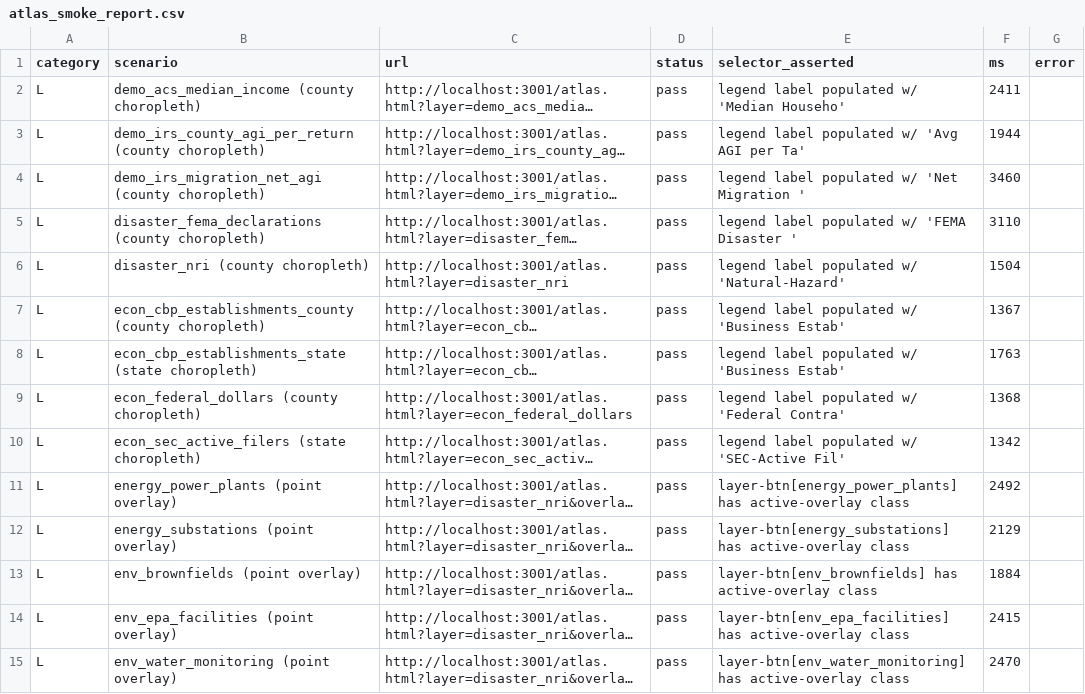
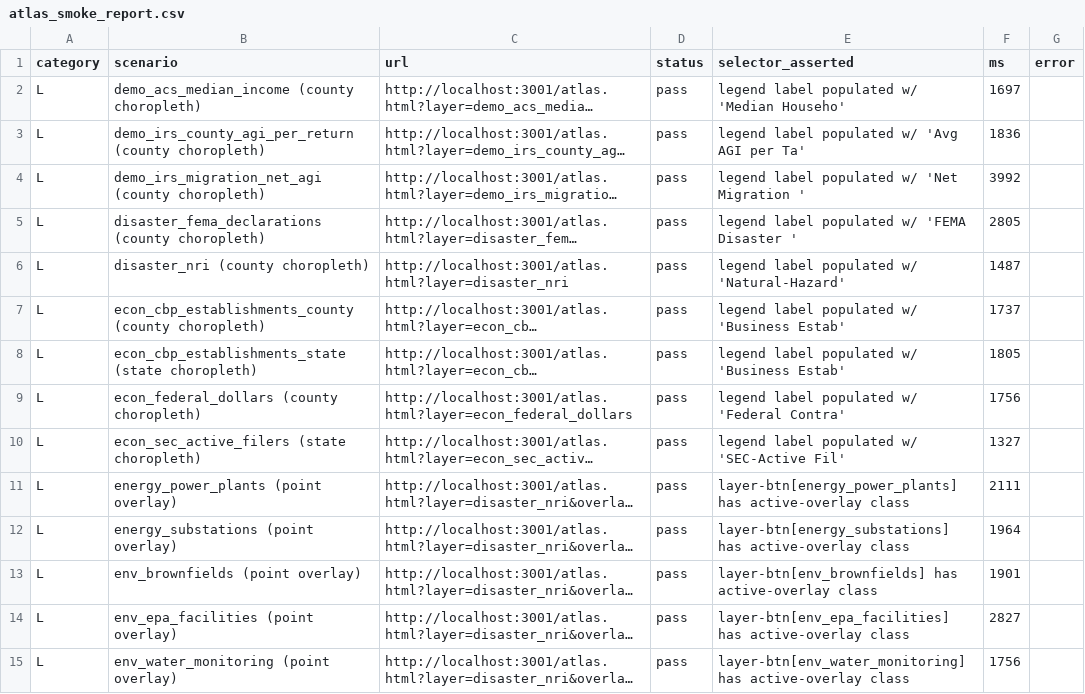
Before and after one commit to rao-usha/zerostack-data, a CSV file: docs/atlas_smoke_report.csv, drawn as a sheet; only a part is shown; long unchanged cells end in …; the diff covers the shown part only; the diff names each change by its address in the sheet, - before the commit and + after, or states it on an @@ line.

```diff
--- a/docs/atlas_smoke_report.csv
+++ b/docs/atlas_smoke_report.csv
-F2 (ms): 2411
+F2 (ms): 1697
-F3 (ms): 1944
+F3 (ms): 1836
-F4 (ms): 3460
+F4 (ms): 3992
-F5 (ms): 3110
+F5 (ms): 2805
-F6 (ms): 1504
+F6 (ms): 1487
-F7 (ms): 1367
+F7 (ms): 1737
-F8 (ms): 1763
+F8 (ms): 1805
-F9 (ms): 1368
+F9 (ms): 1756
-F10 (ms): 1342
+F10 (ms): 1327
-F11 (ms): 2492
+F11 (ms): 2111
-F12 (ms): 2129
+F12 (ms): 1964
-F13 (ms): 1884
+F13 (ms): 1901
-F14 (ms): 2415
+F14 (ms): 2827
-F15 (ms): 2470
+F15 (ms): 1756
```
Also changed, not shown: 1 added row and 25 edited cells elsewhere in this file, 4 other files.
